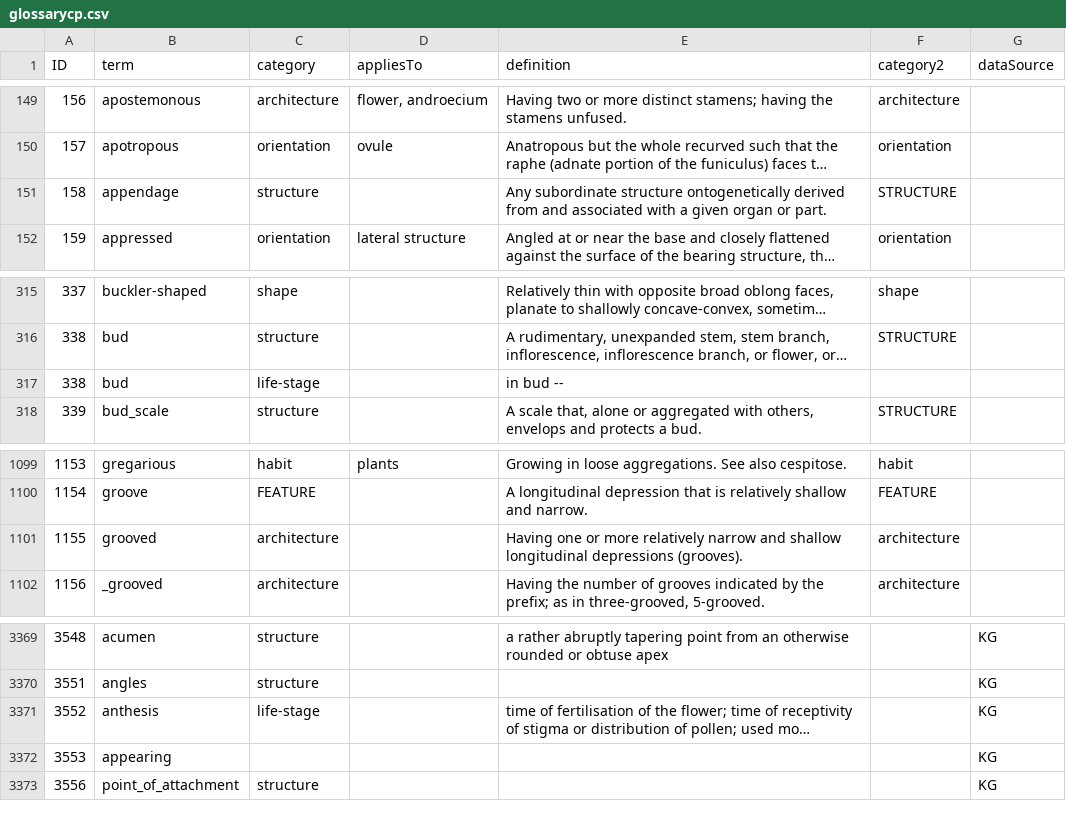
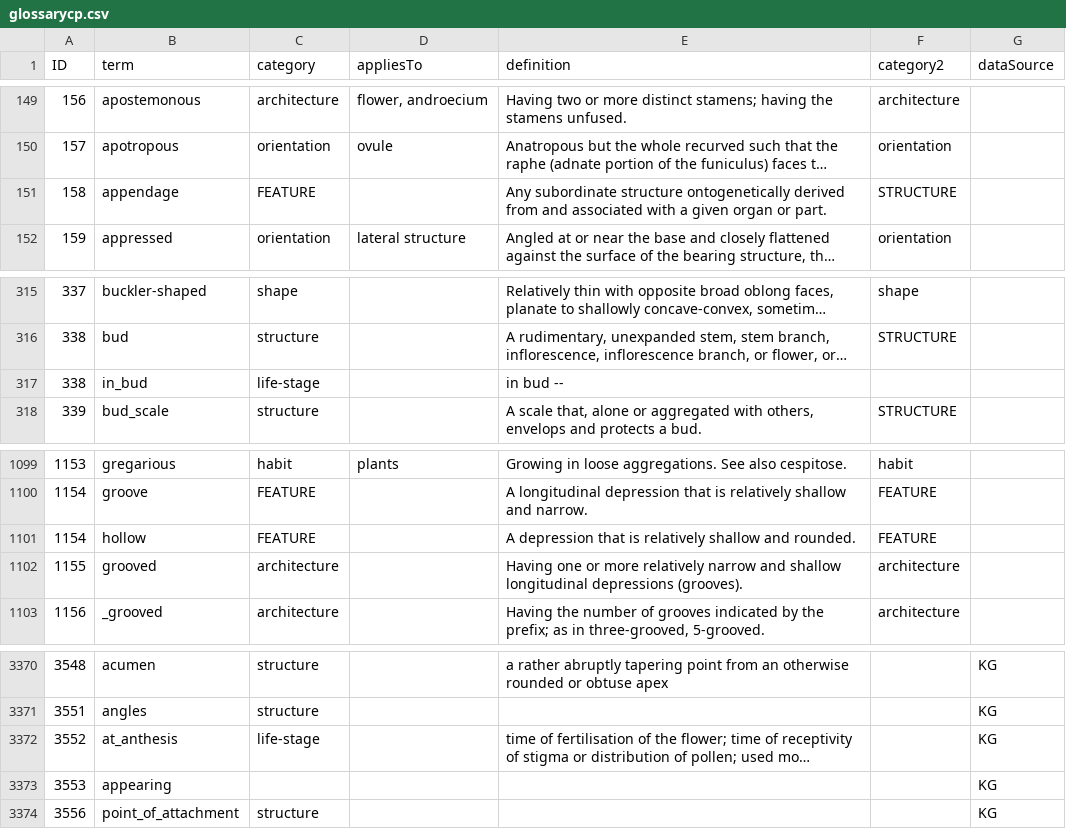
Before and after one commit to ggosline/flparser-backup, a CSV file: src/resources/glossarycp.csv, drawn as a sheet; only a part is shown, gaps mark what is left out; long unchanged cells end in …; addresses are those after the commit; the diff names each change by its address in the sheet, - before the commit and + after, or states it on an @@ line.

```diff
--- a/src/resources/glossarycp.csv
+++ b/src/resources/glossarycp.csv
-C151 (category): structure
+C151 (category): FEATURE
-B317 (term): bud
+B317 (term): in_bud
+row 1101: 1154 | hollow | FEATURE |  | A depression that is relatively shallow and rounded. | FEATURE
-B3372 (term): anthesis
+B3372 (term): at_anthesis
```
Also changed, not shown: 5 other files.
